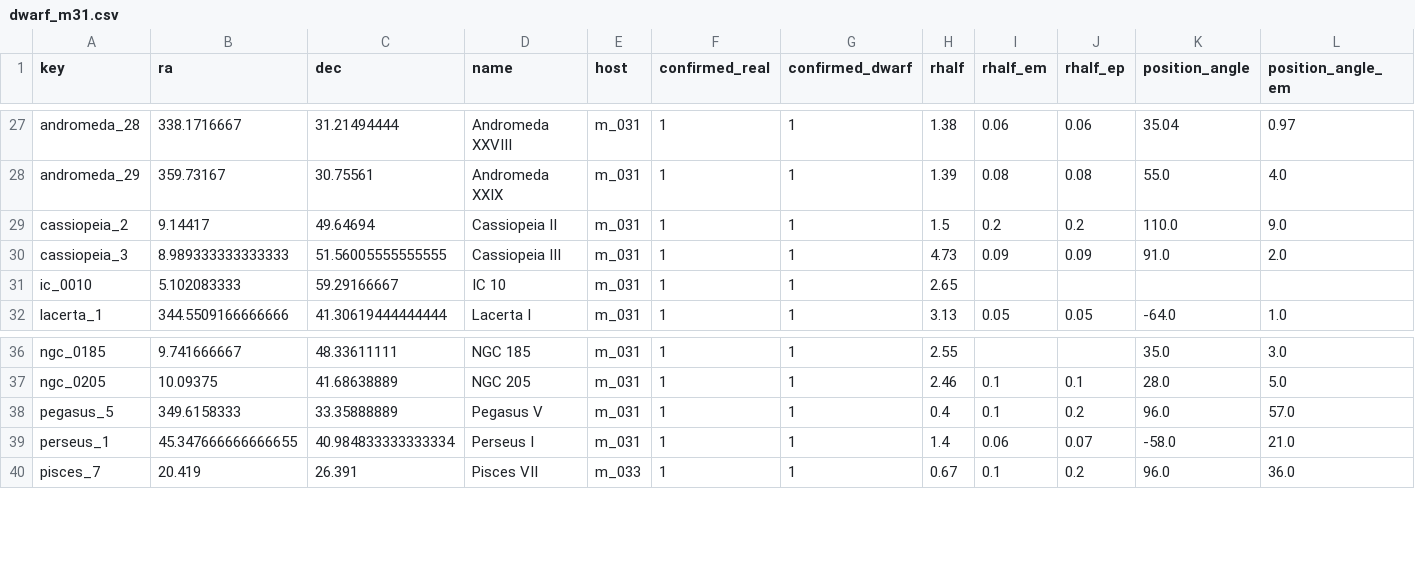
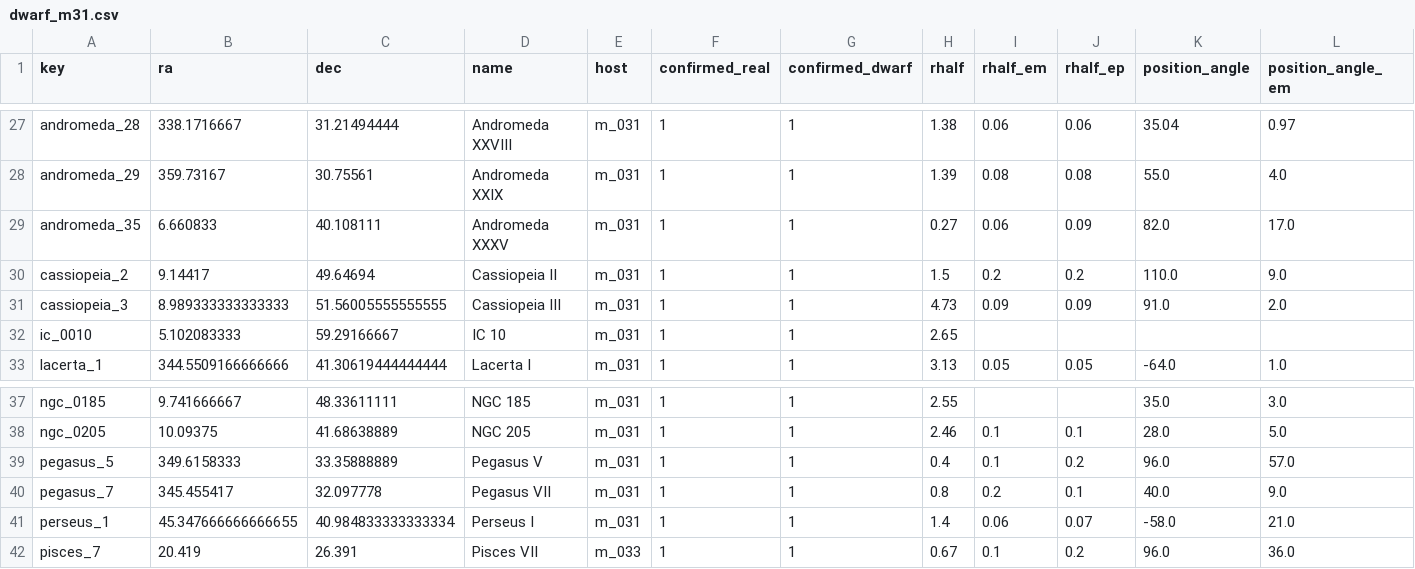
Before and after one commit to apace7/local_volume_database, a CSV file: data/dwarf_m31.csv, drawn as a sheet; only a part is shown, gaps mark what is left out; rows hold the shown columns only; the diff names each change by its address in the sheet, - before the commit and + after, or states it on an @@ line.

```diff
--- a/data/dwarf_m31.csv
+++ b/data/dwarf_m31.csv
+row 29: andromeda_35 | 6.660833 | 40.108111 | Andromeda XXXV | m_031 | 1 | 1 | 0.27 | 0.06 | 0.09 | 82.0 | 17.0
+row 40: pegasus_7 | 345.455417 | 32.097778 | Pegasus VII | m_031 | 1 | 1 | 0.8 | 0.2 | 0.1 | 40.0 | 9.0
```
Also changed, not shown: data/dwarf_local_field.csv, data/gc_dwarf_hosted.csv, 5 other files.
